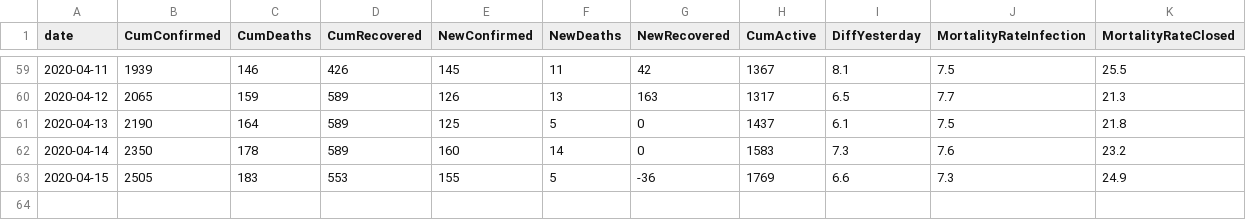
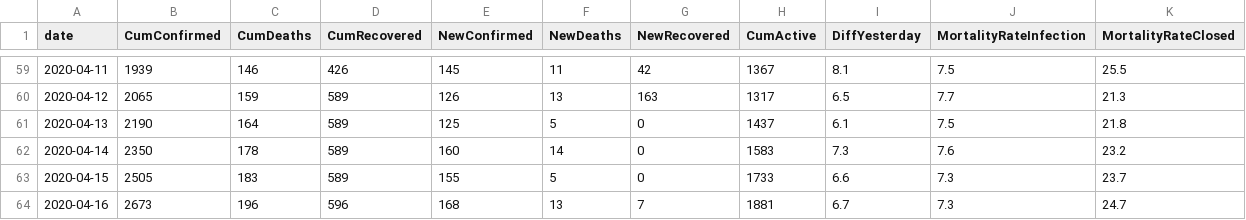
Before and after one commit to ma7555/Egypt-Covid19, a CSV file: EG-COVID-19.csv, drawn as a sheet; only a part is shown, gaps mark what is left out.

```diff
--- a/EG-COVID-19.csv
+++ b/EG-COVID-19.csv
@@ -62,2 +62,3 @@ date,CumConfirmed,CumDeaths,CumRecovered,NewConfirmed,NewDeaths,NewRecovered,Cum
 2020-04-14,2350,178,589,160,14,0,1583,7.3,7.6,23.2
-2020-04-15,2505,183,553,155,5,-36,1769,6.6,7.3,24.9
+2020-04-15,2505,183,589,155,5,0,1733,6.6,7.3,23.7
+2020-04-16,2673,196,596,168,13,7,1881,6.7,7.3,24.7
```
Also changed, not shown: 1 other file.
